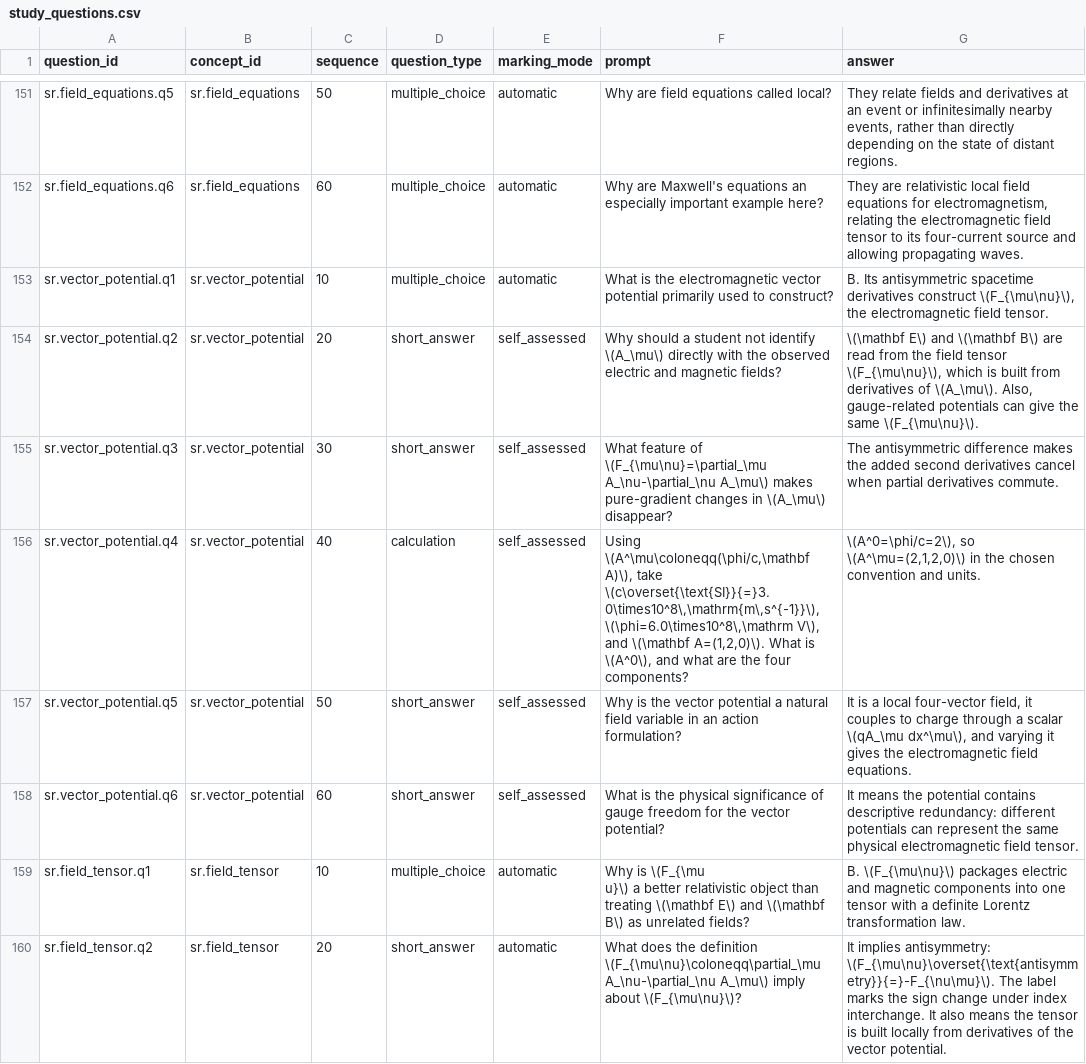
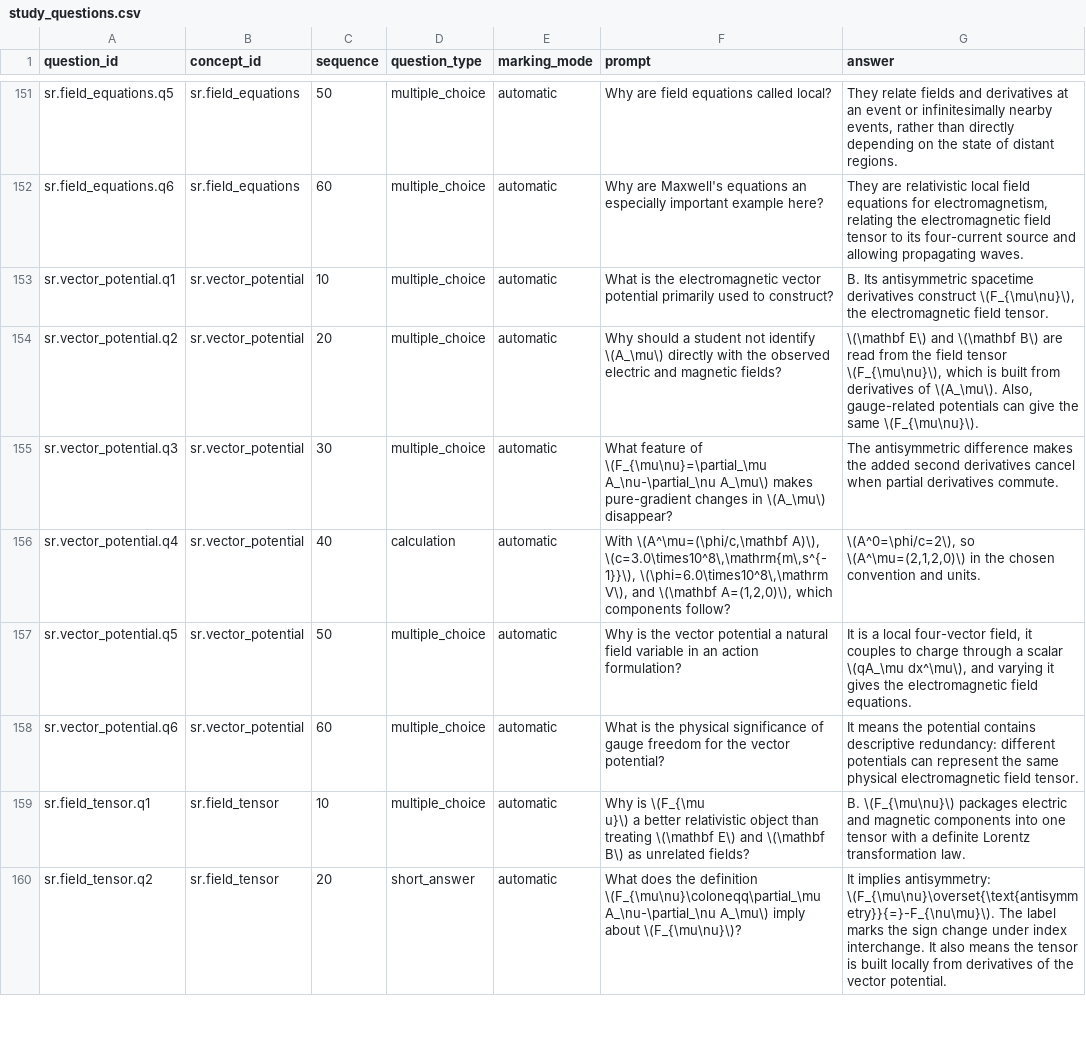
Before and after one commit to ipoole/sr-kg, a CSV file: domains/sr/data/study_questions.csv, drawn as a sheet; only a part is shown, gaps mark what is left out; the diff covers the shown part only.

Commit message:
Convert SR-4 study questions to automatic marking

```diff
--- a/domains/sr/data/study_questions.csv
+++ b/domains/sr/data/study_questions.csv
@@ -211,7 +211,7 @@ sr.field_equations.q6,sr.field_equations,60,multiple_choice,automatic,Why are Ma
 sr.vector_potential.q1,sr.vector_potential,10,multiple_choice,automatic,What is the electromagnetic vector potential primarily used to construct?,"B. Its antisymmetric spacetime derivatives construct \(F_{\mu\nu}\), the electromagnetic field tensor."
-sr.vector_potential.q2,sr.vector_potential,20,short_answer,self_assessed,Why should a student not identify \(A_\mu\) directly with the observed electric and magnetic fields?,"\(\mathbf E\) and \(\mathbf B\) are read from the field tensor \(F_{\mu\nu}\), which is built from derivatives of \(A_\mu\). Also, gauge-related potentials can give the same \(F_{\mu\nu}\)."
-sr.vector_potential.q3,sr.vector_potential,30,short_answer,self_assessed,What feature of \(F_{\mu\nu}=\partial_\mu A_\nu-\partial_\nu A_\mu\) makes pure-gradient changes in \(A_\mu\) disappear?,The antisymmetric difference makes the added second derivatives cancel when partial derivatives commute.
-sr.vector_potential.q4,sr.vector_potential,40,calculation,self_assessed,"Using \(A^\mu\coloneqq(\phi/c,\mathbf A)\), take \(c\overset{\text{SI}}{=}3.0\times10^8\,\mathrm{m\,s^{-1}}\), \(\phi=6.0\times10^8\,\mathrm V\), and \(\mathbf A=(1,2,0)\). What is \(A^0\), and what are the four components?","\(A^0=\phi/c=2\), so \(A^\mu=(2,1,2,0)\) in the chosen convention and units."
-sr.vector_potential.q5,sr.vector_potential,50,short_answer,self_assessed,Why is the vector potential a natural field variable in an action formulation?,"It is a local four-vector field, it couples to charge through a scalar \(qA_\mu dx^\mu\), and varying it gives the electromagnetic field equations."
-sr.vector_potential.q6,sr.vector_potential,60,short_answer,self_assessed,What is the physical significance of gauge freedom for the vector potential?,It means the potential contains descriptive redundancy: different potentials can represent the same physical electromagnetic field tensor.
+sr.vector_potential.q2,sr.vector_potential,20,multiple_choice,automatic,Why should a student not identify \(A_\mu\) directly with the observed electric and magnetic fields?,"\(\mathbf E\) and \(\mathbf B\) are read from the field tensor \(F_{\mu\nu}\), which is built from derivatives of \(A_\mu\). Also, gauge-related potentials can give the same \(F_{\mu\nu}\)."
+sr.vector_potential.q3,sr.vector_potential,30,multiple_choice,automatic,What feature of \(F_{\mu\nu}=\partial_\mu A_\nu-\partial_\nu A_\mu\) makes pure-gradient changes in \(A_\mu\) disappear?,The antisymmetric difference makes the added second derivatives cancel when partial derivatives commute.
+sr.vector_potential.q4,sr.vector_potential,40,calculation,automatic,"With \(A^\mu=(\phi/c,\mathbf A)\), \(c=3.0\times10^8\,\mathrm{m\,s^{-1}}\), \(\phi=6.0\times10^8\,\mathrm V\), and \(\mathbf A=(1,2,0)\), which components follow?","\(A^0=\phi/c=2\), so \(A^\mu=(2,1,2,0)\) in the chosen convention and units."
+sr.vector_potential.q5,sr.vector_potential,50,multiple_choice,automatic,Why is the vector potential a natural field variable in an action formulation?,"It is a local four-vector field, it couples to charge through a scalar \(qA_\mu dx^\mu\), and varying it gives the electromagnetic field equations."
+sr.vector_potential.q6,sr.vector_potential,60,multiple_choice,automatic,What is the physical significance of gauge freedom for the vector potential?,It means the potential contains descriptive redundancy: different potentials can represent the same physical electromagnetic field tensor.
 sr.field_tensor.q1,sr.field_tensor,10,multiple_choice,automatic,"Why is \(F_{\mu
```
Also changed, not shown: 99 edited cells elsewhere in this file, 1 other file.
